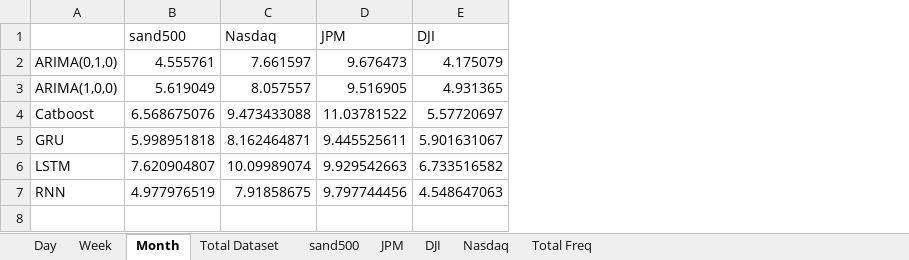
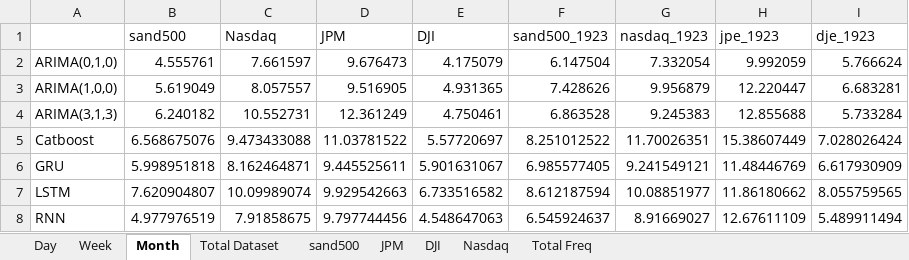
Before and after one commit to SkivHisink/MasterWork, an Excel workbook: Text/ResultTable.xlsx, sheet Month, drawn as a sheet; values as stored, in another font and other column widths than the file's, no borders; addresses are those after the commit; the diff names each change by its address in the sheet, - before the commit and + after, or states it on an @@ line.

```diff
--- a/Text/ResultTable.xlsx (sheet Month)
+++ b/Text/ResultTable.xlsx (sheet Month)
+column F (sand500_1923), rows 2-3: 6.147504 | 7.428626; rows 5-8: 8.251012522 | 6.985577405 | 8.612187594 | 6.545924637
+column G (nasdaq_1923), rows 2-3: 7.332054 | 9.956879; rows 5-8: 11.70026351 | 9.241549121 | 10.08851977 | 8.91669027
+column H (jpe_1923), rows 2-3: 9.992059 | 12.220447; rows 5-8: 15.38607449 | 11.48446769 | 11.86180662 | 12.67611109
+column I (dje_1923), rows 2-3: 5.766624 | 6.683281; rows 5-8: 7.028026424 | 6.617930909 | 8.055759565 | 5.489911494
+row 4: ARIMA(3,1,3) | 6.240182 | 10.552731 | 12.361249 | 4.750461 | 6.863528 | 9.245383 | 12.855688 | 5.733284
```
Also changed, not shown: sheet Week, sheet Day, formulas that keep their value, 5 other files.
